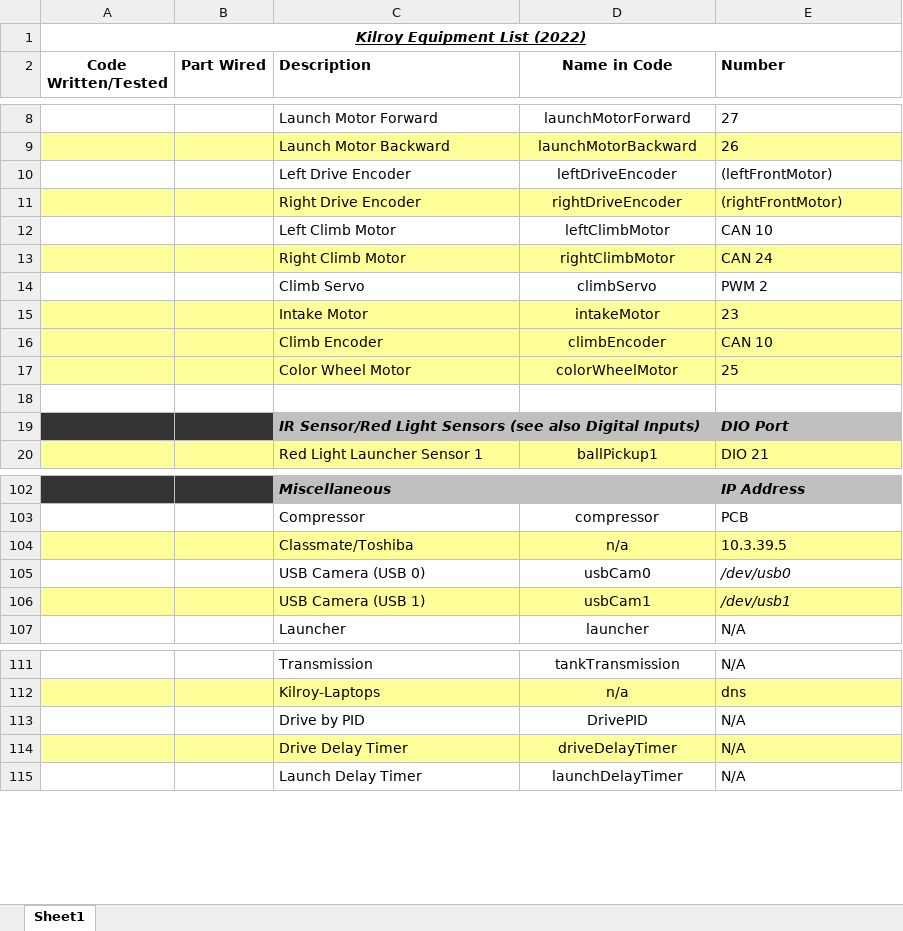
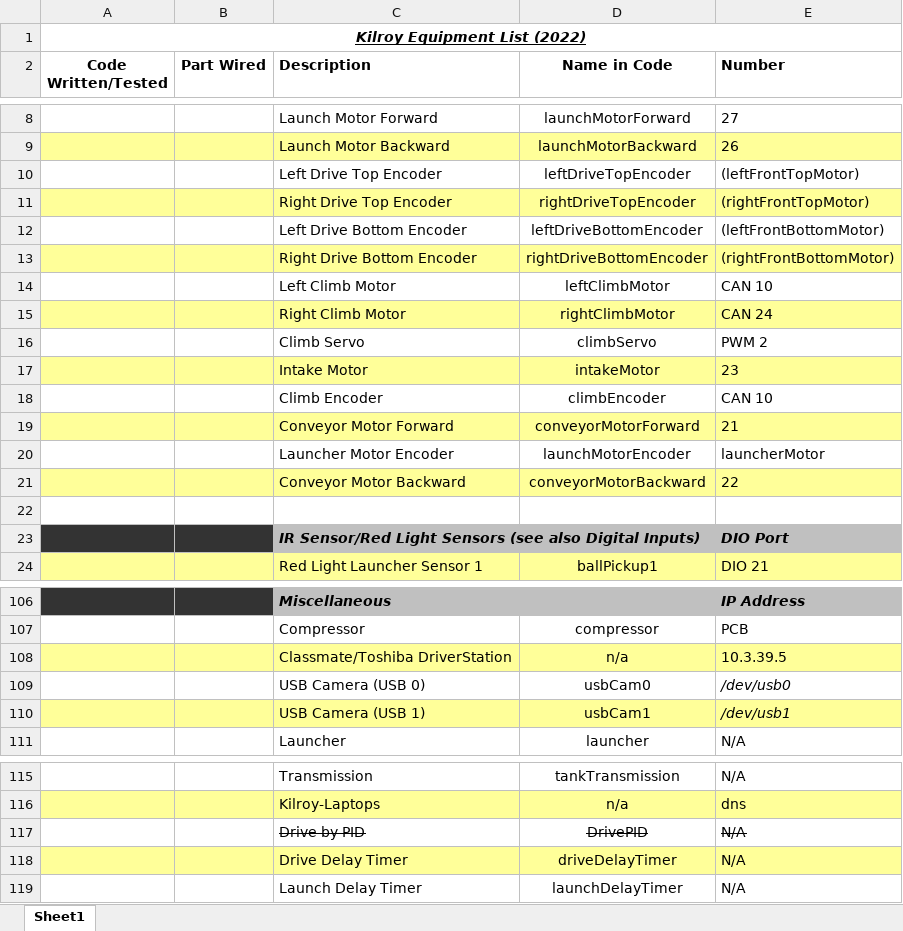
Before and after one commit to FIRST-Team-339/2022, an Excel workbook: Kilroy Equipment List 2022.xlsx, sheet Sheet1, drawn as a sheet; only a part is shown, gaps mark what is left out; values as stored, in another font and other column widths than the file's, no borders; removed rows and columns are numbered as before the commit, all else as after; the diff names each change by its address in the sheet, - before the commit and + after, or states it on an @@ line.

Commit message:
Update equipment list

```diff
--- a/Kilroy Equipment List 2022.xlsx (sheet Sheet1)
+++ b/Kilroy Equipment List 2022.xlsx (sheet Sheet1)
-C10 (Description): Left Drive Encoder
+C10 (Description): Left Drive Top Encoder
-D10 (Name in Code): leftDriveEncoder
+D10 (Name in Code): leftDriveTopEncoder
-E10 (Number): (leftFrontMotor)
+E10 (Number): (leftFrontTopMotor)
-C11 (Description): Right Drive Encoder
+C11 (Description): Right Drive Top Encoder
-D11 (Name in Code): rightDriveEncoder
+D11 (Name in Code): rightDriveTopEncoder
-E11 (Number): (rightFrontMotor)
+E11 (Number): (rightFrontTopMotor)
+row 12:  |  | Left Drive Bottom Encoder | leftDriveBottomEncoder | (leftFrontBottomMotor)
+row 13:  |  | Right Drive Bottom Encoder | rightDriveBottomEncoder | (rightFrontBottomMotor)
-A18:E18 fill: #FFFF99
+A18:E18 fill: none
-row 17:  |  | Color Wheel Motor | colorWheelMotor | 25
+row 19:  |  | Conveyor Motor Forward | conveyorMotorForward | 21
+row 20:  |  | Launcher Motor Encoder | launchMotorEncoder | launcherMotor
+row 21:  |  | Conveyor Motor Backward | conveyorMotorBackward | 22
-C108 (Description): Classmate/Toshiba
+C108 (Description): Classmate/Toshiba DriverStation
-C117:E117 strikethrough: off
+C117:E117 strikethrough: on
```
